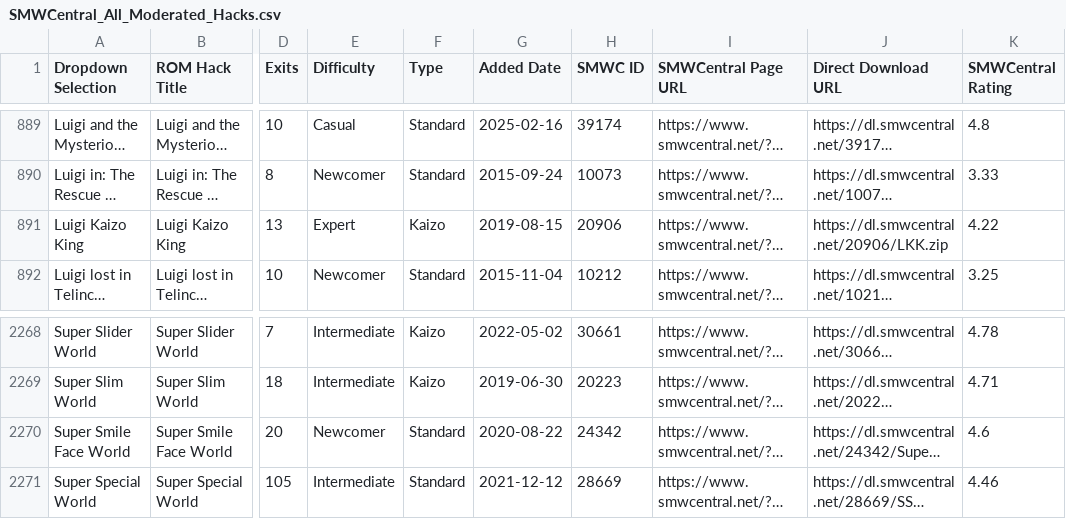
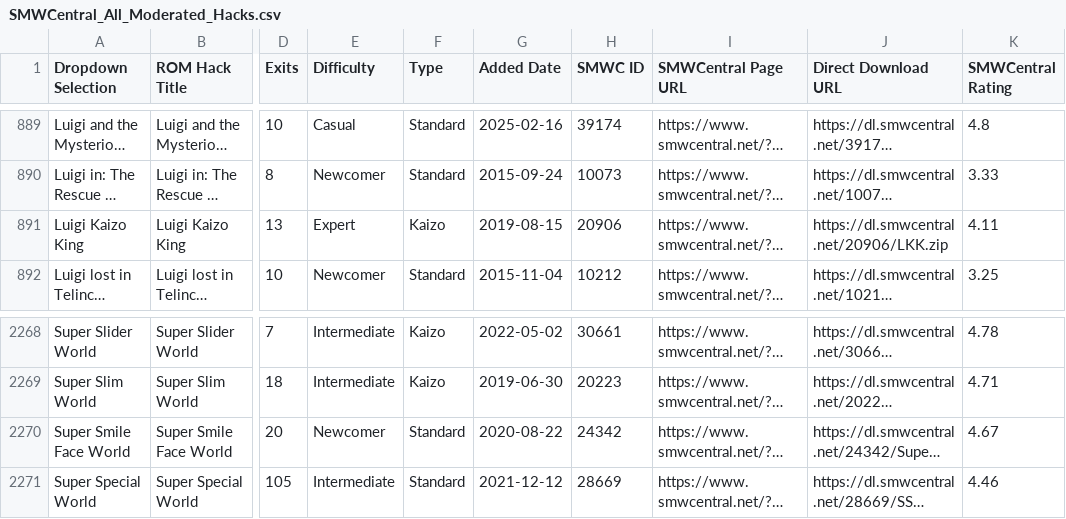
Before and after one commit to freddogg23/smwc_tracker, a CSV file: data/SMWCentral_All_Moderated_Hacks.csv, drawn as a sheet; only a part is shown, gaps mark what is left out; long unchanged cells end in …; the diff names each change by its address in the sheet, - before the commit and + after, or states it on an @@ line.

```diff
--- a/data/SMWCentral_All_Moderated_Hacks.csv
+++ b/data/SMWCentral_All_Moderated_Hacks.csv
-K891 (SMWCentral Rating): 4.22
+K891 (SMWCentral Rating): 4.11
-K2270 (SMWCentral Rating): 4.6
+K2270 (SMWCentral Rating): 4.67
```
Also changed, not shown: 3 other files.
